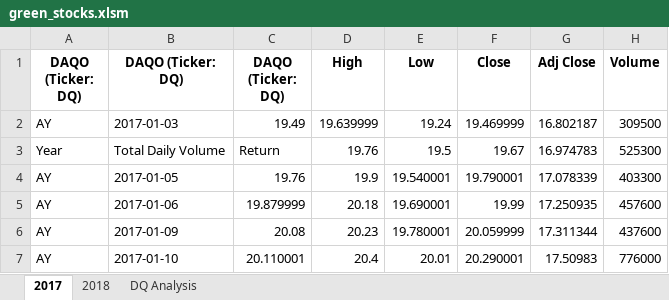
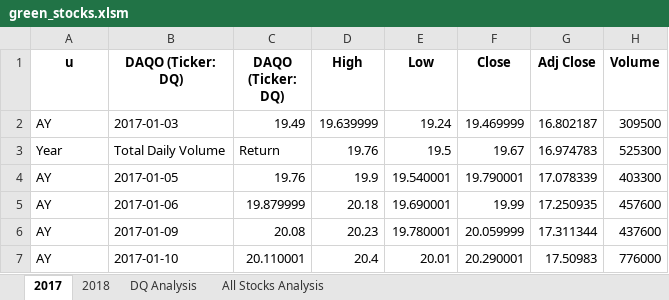
Before and after one commit to Meka1610/Stock-Analysis, an Excel workbook: green_stocks.xlsm, sheet 2017, drawn as a sheet; only a part is shown; values as stored, in another font and other column widths than the file's, no borders; the diff names each change by its address in the sheet, - before the commit and + after, or states it on an @@ line.

```diff
--- a/green_stocks.xlsm (sheet 2017)
+++ b/green_stocks.xlsm (sheet 2017)
+sheet tab: All Stocks Analysis
-A1: DAQO (Ticker: DQ)
+A1: u
```
